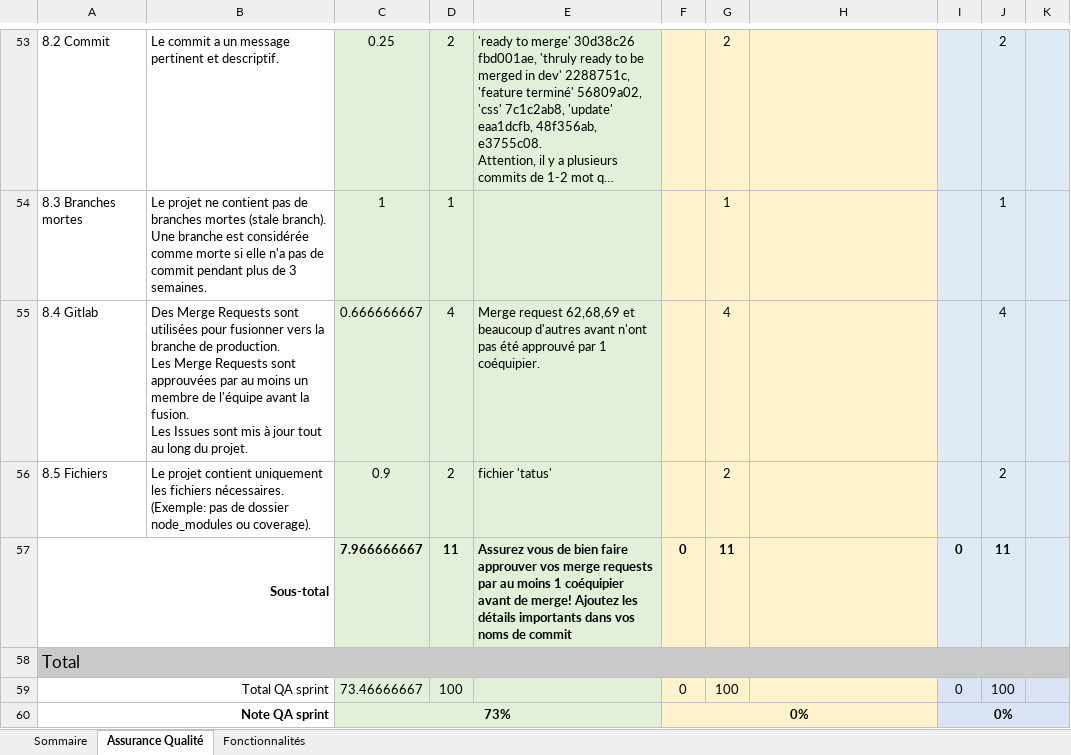
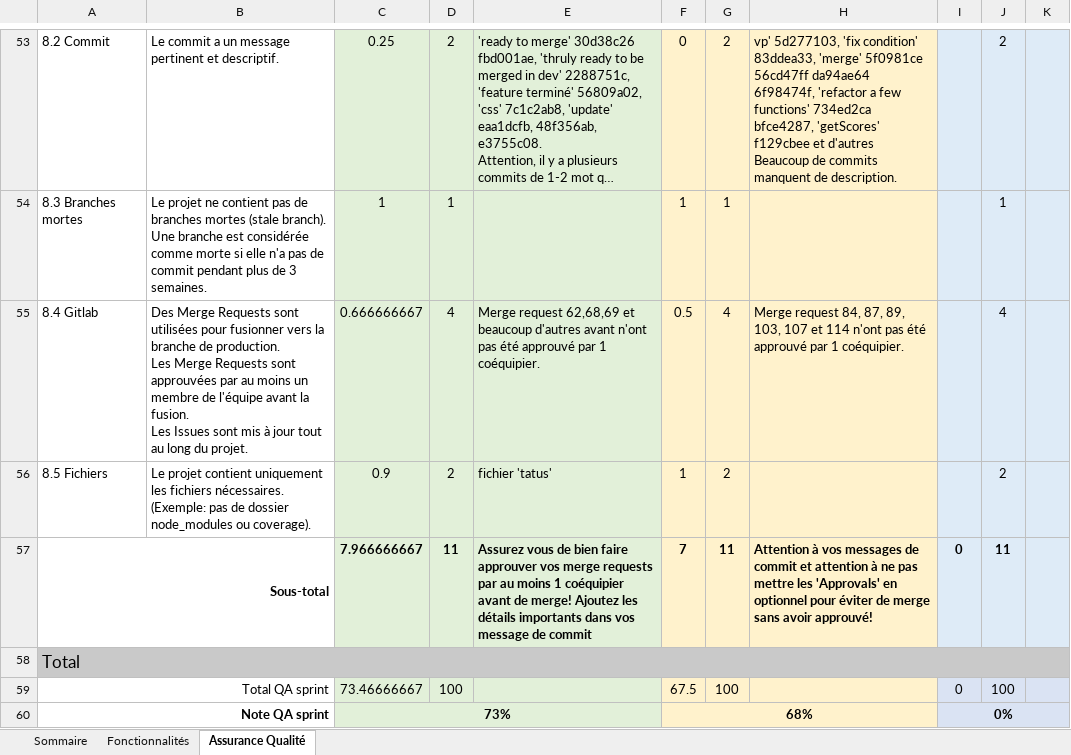
Before and after one commit to fechad/PolyScrabble-Project---LOG2900, an Excel workbook: Equipe302.xlsx, sheet Assurance Qualité, drawn as a sheet; only a part is shown, gaps mark what is left out; long unchanged cells end in …; values as stored, in another font and other column widths than the file's, no borders; ↵ is a line break in a cell; the diff covers the shown part only; the diff names each change by its address in the sheet, - before the commit and + after, or states it on an @@ line.

```diff
--- a/Equipe302.xlsx (sheet Assurance Qualité)
+++ b/Equipe302.xlsx (sheet Assurance Qualité)
@@ sheet tab order changed: Sommaire | Fonctionnalités | Assurance Qualité @@
-F53: (empty)
+F53: 0
-H53: (empty)
+H53: vp' 5d277103, 'fix condition' 83ddea33, 'merge' 5f0981ce 56cd47ff da94ae64 6f98474f, 'refactor a few functions' 734ed2ca bfce4287, 'getScores' f129cbee et d'autres ↵ Beaucoup de commits manquent de description.
-F54: (empty)
+F54: 1
-F55: (empty)
+F55: 0.5
-H55: (empty)
+H55: Merge request 84, 87, 89, 103, 107 et 114 n'ont pas été approuvé par 1 coéquipier.
-F56: (empty)
+F56: 1
-E57: …dans vos noms de commit
+E57: …dans vos message de commit
-F57: 0
+F57: 7
-H57: (empty)
+H57: Attention à vos messages de commit et attention à ne pas mettre les 'Approvals' en optionnel pour éviter de merge sans avoir approuvé!
-F59: 0
+F59: 67.5
-F60: 0%
+F60: 68%
```
Also changed, not shown: 72 edited cells elsewhere in this sheet, sheet Fonctionnalités, sheet Sommaire.
